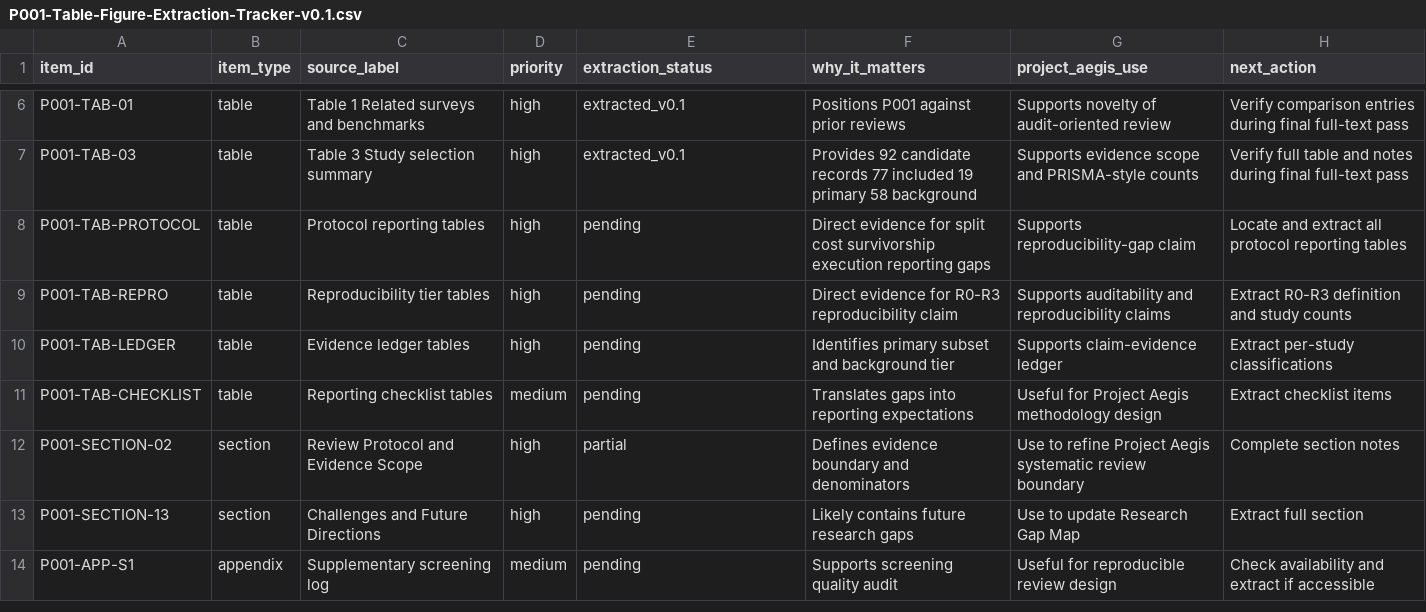
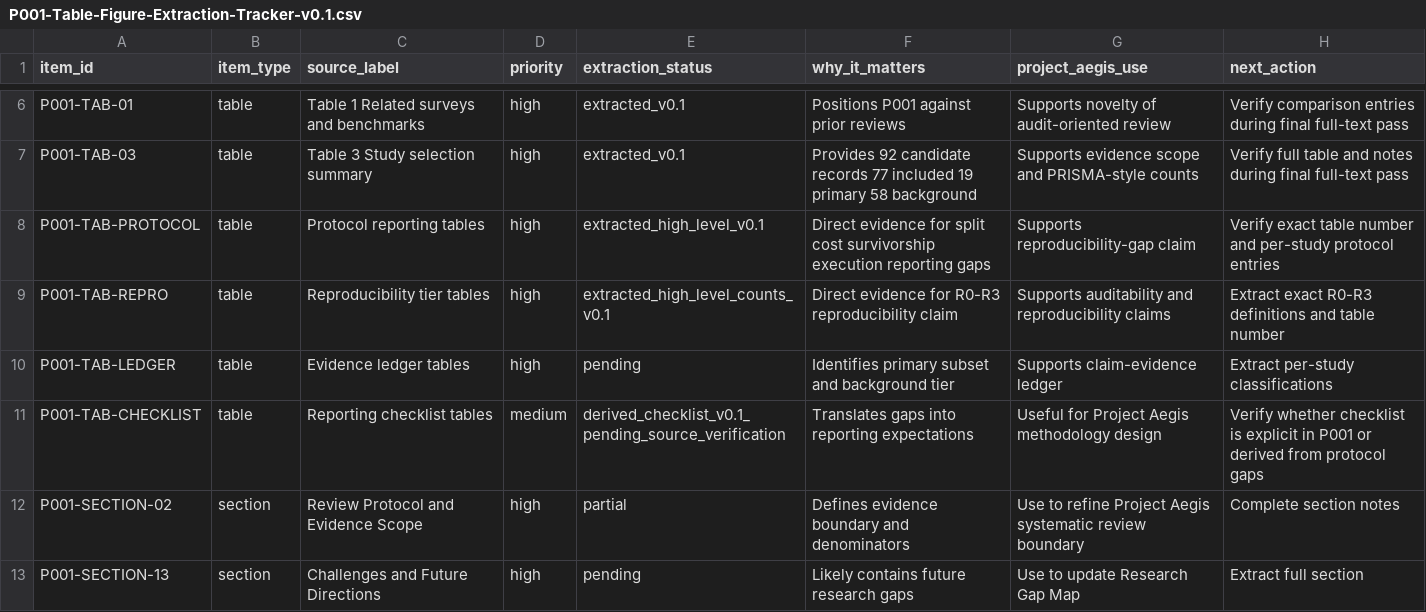
Before and after one commit to DochiDonChi/PoemMining, a CSV file: Project-Aegis/03-Full-Extraction/P001-Table-Figure-Extraction-Tracker-v0.1.csv, drawn as a sheet; only a part is shown, gaps mark what is left out; the shorter side is filled out with more unchanged rows.

Commit message:
Update P001 tracker after protocol reproducibility extraction

```diff
--- a/Project-Aegis/03-Full-Extraction/P001-Table-Figure-Extraction-Tracker-v0.1.csv
+++ b/Project-Aegis/03-Full-Extraction/P001-Table-Figure-Extraction-Tracker-v0.1.csv
@@ -7,6 +7,6 @@ P001-TAB-01,table,Table 1 Related surveys and benchmarks,high,extracted_v0.1,Pos
 P001-TAB-03,table,Table 3 Study selection summary,high,extracted_v0.1,Provides 92 candidate records 77 included 19 primary 58 background,Supports evidence scope and PRISMA-style counts,Verify full table and notes during final full-text pass
-P001-TAB-PROTOCOL,table,Protocol reporting tables,high,pending,Direct evidence for split cost survivorship execution reporting gaps,Supports reproducibility-gap claim,Locate and extract all protocol reporting tables
-P001-TAB-REPRO,table,Reproducibility tier tables,high,pending,Direct evidence for R0-R3 reproducibility claim,Supports auditability and reproducibility claims,Extract R0-R3 definition and study counts
+P001-TAB-PROTOCOL,table,Protocol reporting tables,high,extracted_high_level_v0.1,Direct evidence for split cost survivorship execution reporting gaps,Supports reproducibility-gap claim,Verify exact table number and per-study protocol entries
+P001-TAB-REPRO,table,Reproducibility tier tables,high,extracted_high_level_counts_v0.1,Direct evidence for R0-R3 reproducibility claim,Supports auditability and reproducibility claims,Extract exact R0-R3 definitions and table number
 P001-TAB-LEDGER,table,Evidence ledger tables,high,pending,Identifies primary subset and background tier,Supports claim-evidence ledger,Extract per-study classifications
-P001-TAB-CHECKLIST,table,Reporting checklist tables,medium,pending,Translates gaps into reporting expectations,Useful for Project Aegis methodology design,Extract checklist items
+P001-TAB-CHECKLIST,table,Reporting checklist tables,medium,derived_checklist_v0.1_pending_source_verification,Translates gaps into reporting expectations,Useful for Project Aegis methodology design,Verify whether checklist is explicit in P001 or derived from protocol gaps
 P001-SECTION-02,section,Review Protocol and Evidence Scope,high,partial,Defines evidence boundary and denominators,Use to refine Project Aegis systematic review boundary,Complete section notes
```
